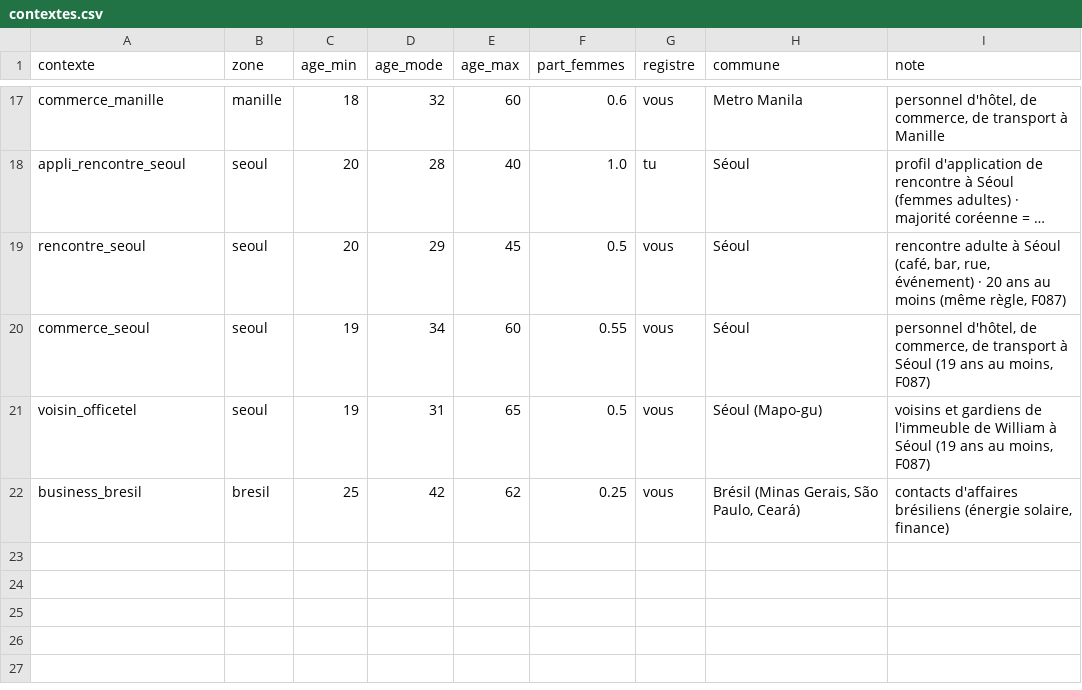
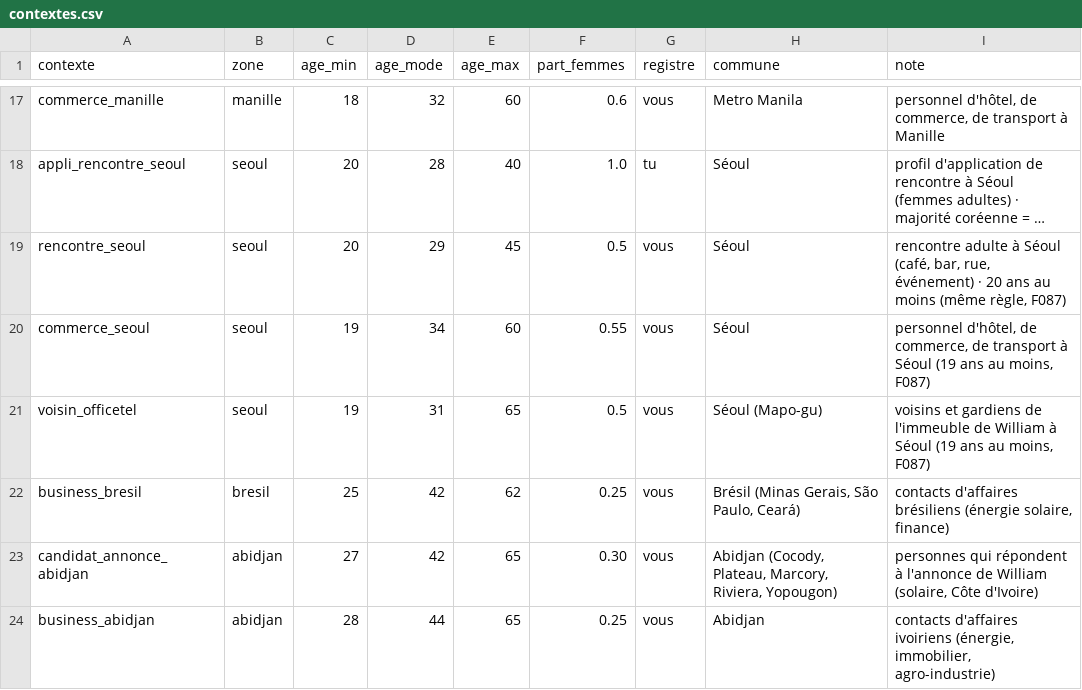
Before and after one commit to ossimiossimiwilliam10-cyber/simulation-william, a CSV file: donnees/population/contextes.csv, drawn as a sheet; only a part is shown, gaps mark what is left out; long unchanged cells end in ….

```diff
--- a/donnees/population/contextes.csv
+++ b/donnees/population/contextes.csv
@@ -22 +22,3 @@ voisin_officetel;seoul;19;31;65;0.5;vous;Séoul (Mapo-gu);voisins et gardiens de
 business_bresil;bresil;25;42;62;0.25;vous;Brésil (Minas Gerais, São Paulo, Ceará);contacts d'affaires brésiliens (énergie solaire, finance)
+candidat_annonce_abidjan;abidjan;27;42;65;0.30;vous;Abidjan (Cocody, Plateau, Marcory, Riviera, Yopougon);personnes qui répondent à l'annonce de William (solaire, Côte d'Ivoire)
+business_abidjan;abidjan;28;44;65;0.25;vous;Abidjan;contacts d'affaires ivoiriens (énergie, immobilier, agro-industrie)
```
Also changed, not shown: donnees/population/catalogues.csv, donnees/population/noms.csv, 29 other files.
